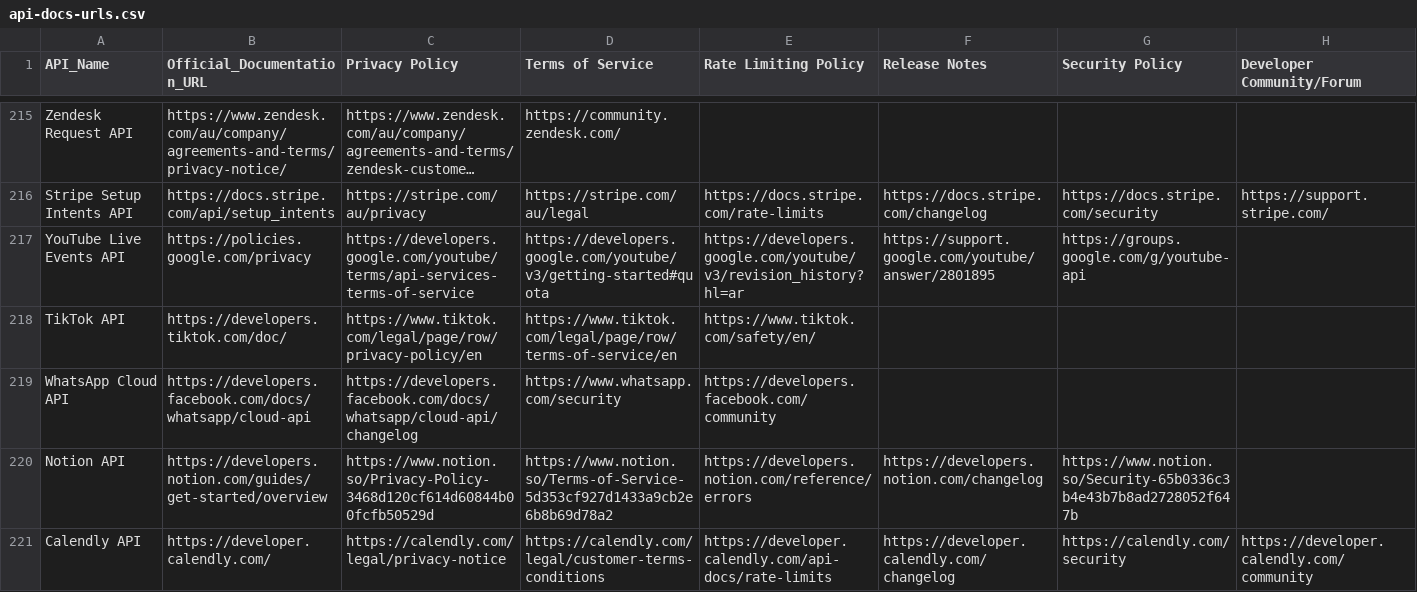
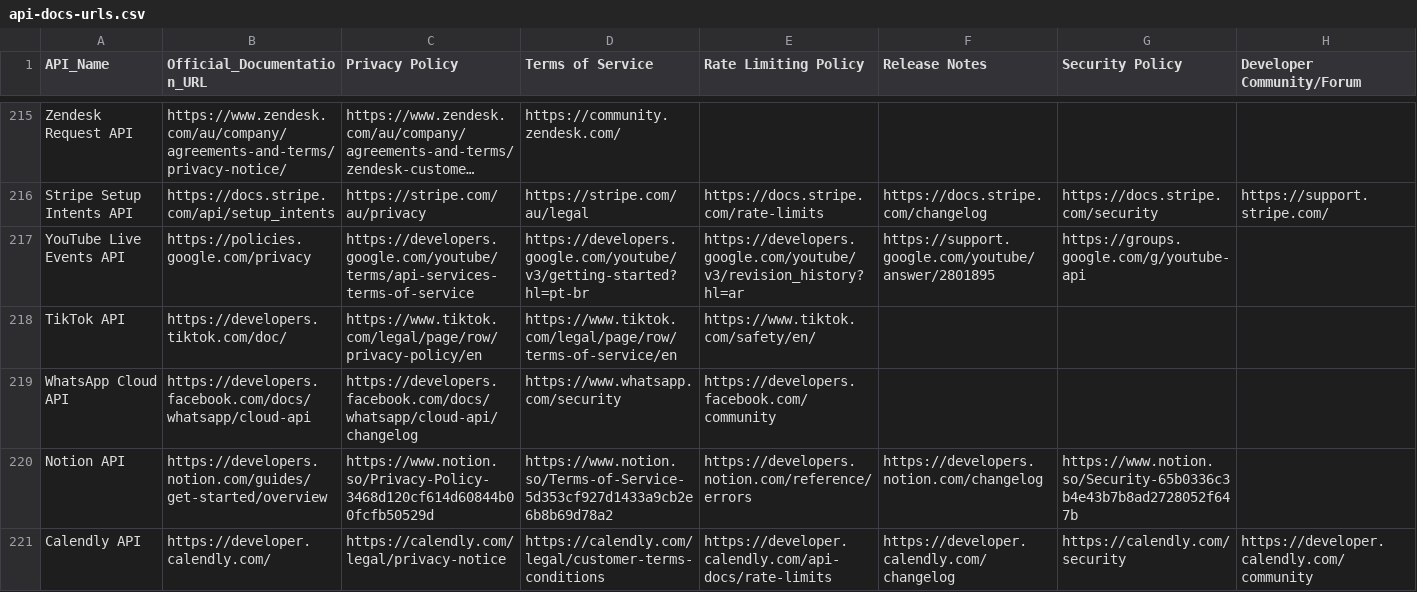
Before and after one commit to in-c0/updAPI, a CSV file: api-docs-urls.csv, drawn as a sheet; only a part is shown, gaps mark what is left out; long unchanged cells end in …; the diff covers the shown part only; the diff names each change by its address in the sheet, - before the commit and + after, or states it on an @@ line.

```diff
--- a/api-docs-urls.csv
+++ b/api-docs-urls.csv
-D217 (Terms of Service): https://developers.google.com/youtube/v3/getting-started#quota
+D217 (Terms of Service): https://developers.google.com/youtube/v3/getting-started?hl=pt-br
```
Also changed, not shown: 57 edited cells elsewhere in this file, datasets/link-health-history.csv, 4 other files.
